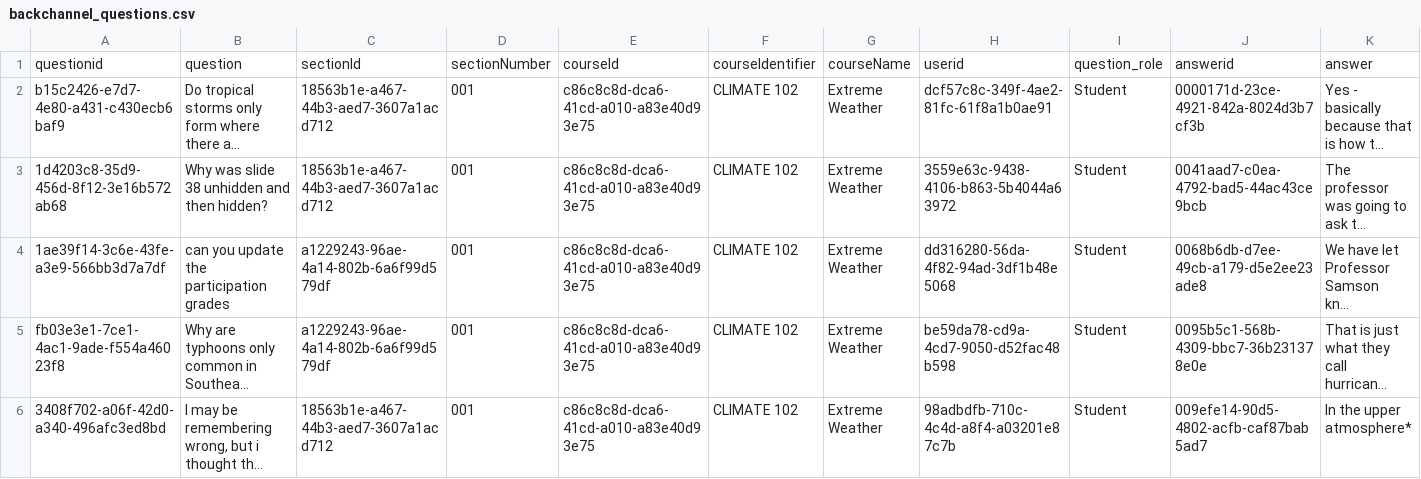
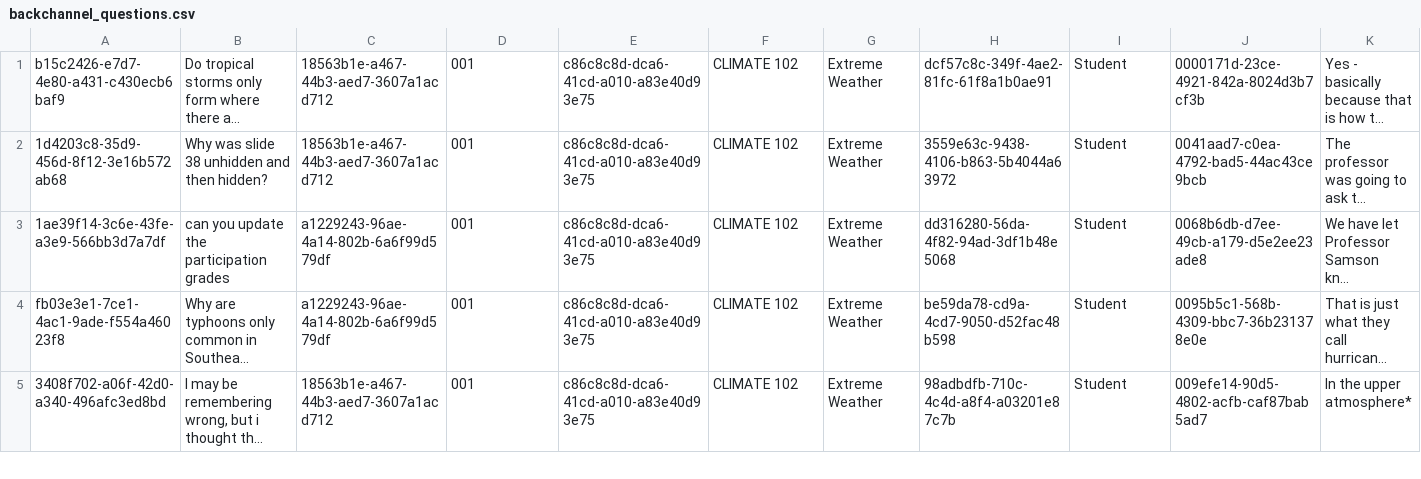
Before and after one commit to thorames/SamsonResearch, a CSV file: backchannel_questions.csv, drawn as a sheet; only a part is shown; long unchanged cells end in …; rows hold the shown columns only; the diff names each change by its address in the sheet, - before the commit and + after, or states it on an @@ line.

```diff
--- a/backchannel_questions.csv
+++ b/backchannel_questions.csv
-row 1: questionid | question | sectionId | sectionNumber | courseId | courseIdentifier | courseName | userid | question_role | answerid | answer
```
